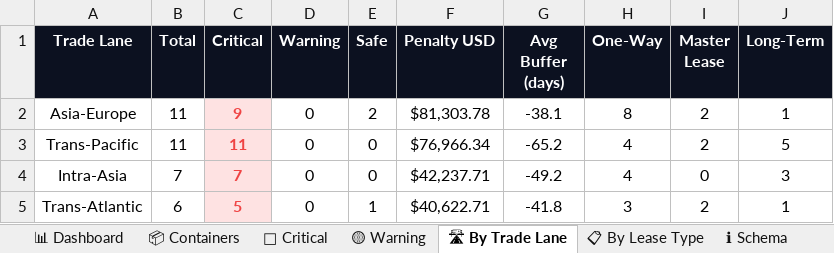
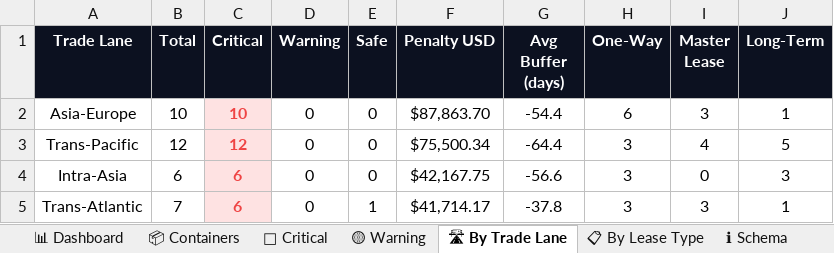
Before and after one commit to rahulmistry18/Reposea_container_optimizer, an Excel workbook: data/exports/reposea_report.xlsx, sheet 🛣 By Trade Lane, drawn as a sheet; values as stored, in another font and other column widths than the file's, no borders; charts and pictures not drawn; the diff names each change by its address in the sheet, - before the commit and + after, or states it on an @@ line.

```diff
--- a/data/exports/reposea_report.xlsx (sheet 🛣 By Trade Lane)
+++ b/data/exports/reposea_report.xlsx (sheet 🛣 By Trade Lane)
-B2 (Total): 11
+B2 (Total): 10
-C2 (Critical): 9
+C2 (Critical): 10
-E2 (Safe): 2
+E2 (Safe): 0
-F2 (Penalty USD): $81,303.78
+F2 (Penalty USD): $87,863.70
-G2 (Avg Buffer (days)): -38.1
+G2 (Avg Buffer (days)): -54.4
-H2 (One-Way): 8
+H2 (One-Way): 6
-I2 (Master Lease): 2
+I2 (Master Lease): 3
-B3 (Total): 11
+B3 (Total): 12
-C3 (Critical): 11
+C3 (Critical): 12
-F3 (Penalty USD): $76,966.34
+F3 (Penalty USD): $75,500.34
-G3 (Avg Buffer (days)): -65.2
+G3 (Avg Buffer (days)): -64.4
-H3:H4 (One-Way): 4
+H3:H4 (One-Way): 3
-I3 (Master Lease): 2
+I3 (Master Lease): 4
-B4 (Total): 7
+B4 (Total): 6
-C4 (Critical): 7
+C4 (Critical): 6
-F4 (Penalty USD): $42,237.71
+F4 (Penalty USD): $42,167.75
-G4 (Avg Buffer (days)): -49.2
+G4 (Avg Buffer (days)): -56.6
-B5 (Total): 6
+B5 (Total): 7
-C5 (Critical): 5
+C5 (Critical): 6
-F5 (Penalty USD): $40,622.71
+F5 (Penalty USD): $41,714.17
-G5 (Avg Buffer (days)): -41.8
+G5 (Avg Buffer (days)): -37.8
-I5 (Master Lease): 2
+I5 (Master Lease): 3
```
Also changed, not shown: sheet 📦 Containers, sheet 🔴 Critical, sheet 📊 Dashboard, sheet 📋 By Lease Type, 7 other files.
